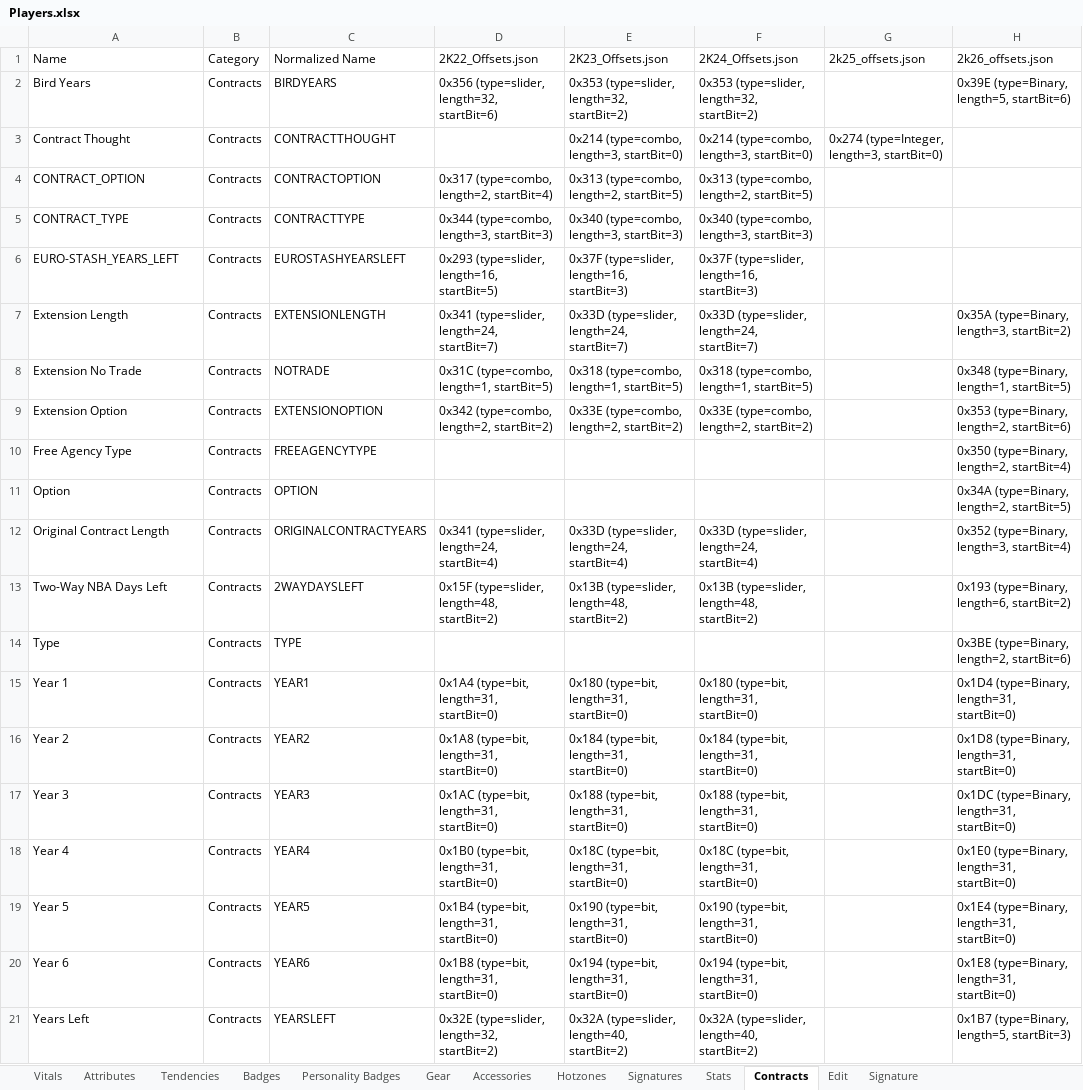
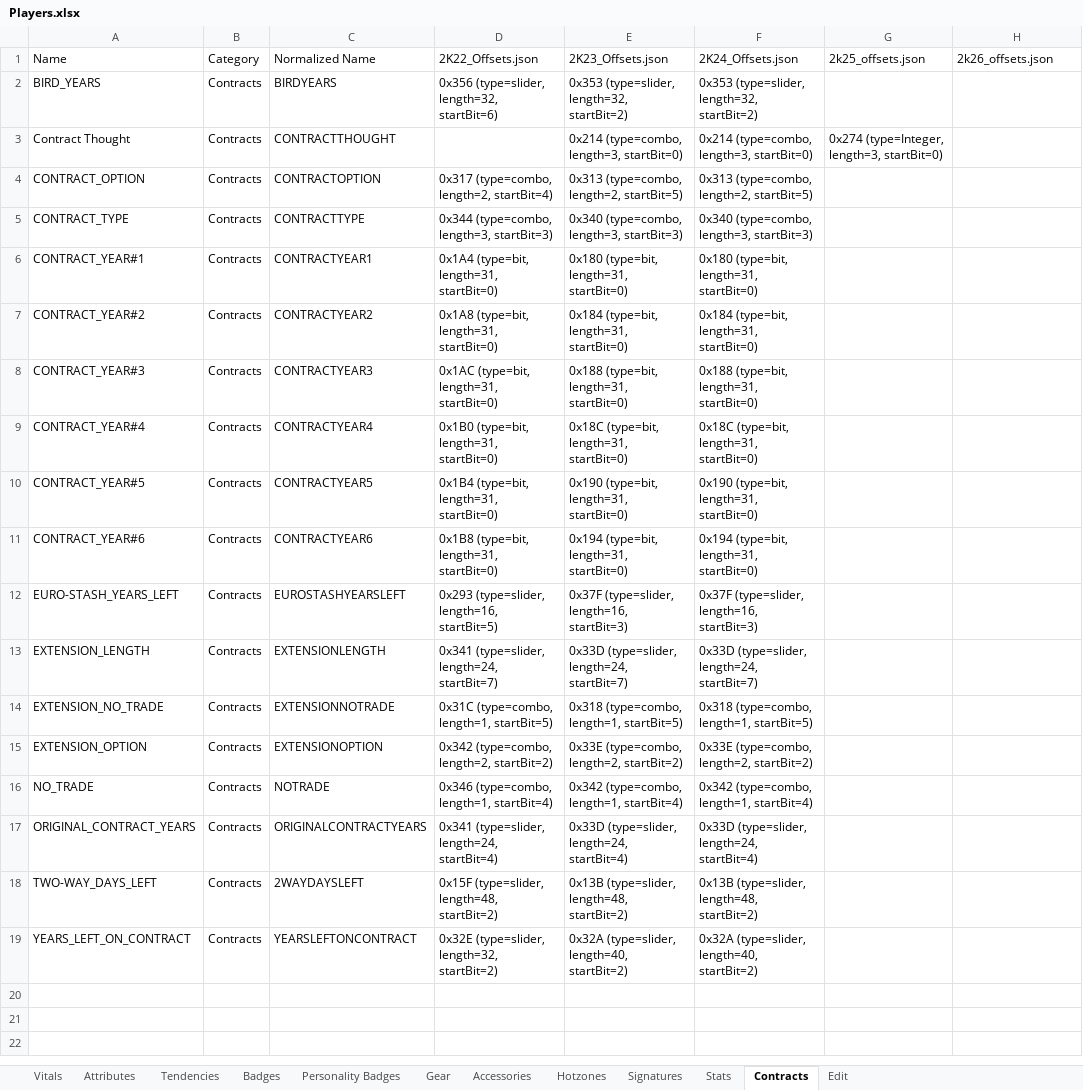
Before and after one commit to lifestepvan2/2k26-Editor, an Excel workbook: nba2k_editor/Offsets/Players.xlsx, sheet Contracts, drawn as a sheet; values as stored, in another font and other column widths than the file's, no borders; removed rows and columns are numbered as before the commit, all else as after; the diff names each change by its address in the sheet, - before the commit and + after, or states it on an @@ line.

Commit message:
- updated offsets from discobisco for feb 19th update - added discobiscos standalone dynamic base finder (for reference and benchmarking)

```diff
--- a/nba2k_editor/Offsets/Players.xlsx (sheet Contracts)
+++ b/nba2k_editor/Offsets/Players.xlsx (sheet Contracts)
-sheet tab: Signature
-A2 (Name): Bird Years
+A2 (Name): BIRD_YEARS
-H2 (2k26_offsets.json): 0x39E (type=Binary, length=5, startBit=6)
+H2 (2k26_offsets.json): (empty)
+row 6: CONTRACT_YEAR#1 | Contracts | CONTRACTYEAR1 | 0x1A4 (type=bit, length=31, startBit=0) | 0x180 (type=bit, length=31, startBit=0) | 0x180 (type=bit, length=31, startBit=0)
+row 7: CONTRACT_YEAR#2 | Contracts | CONTRACTYEAR2 | 0x1A8 (type=bit, length=31, startBit=0) | 0x184 (type=bit, length=31, startBit=0) | 0x184 (type=bit, length=31, startBit=0)
+row 8: CONTRACT_YEAR#3 | Contracts | CONTRACTYEAR3 | 0x1AC (type=bit, length=31, startBit=0) | 0x188 (type=bit, length=31, startBit=0) | 0x188 (type=bit, length=31, startBit=0)
+row 9: CONTRACT_YEAR#4 | Contracts | CONTRACTYEAR4 | 0x1B0 (type=bit, length=31, startBit=0) | 0x18C (type=bit, length=31, startBit=0) | 0x18C (type=bit, length=31, startBit=0)
+row 10: CONTRACT_YEAR#5 | Contracts | CONTRACTYEAR5 | 0x1B4 (type=bit, length=31, startBit=0) | 0x190 (type=bit, length=31, startBit=0) | 0x190 (type=bit, length=31, startBit=0)
+row 11: CONTRACT_YEAR#6 | Contracts | CONTRACTYEAR6 | 0x1B8 (type=bit, length=31, startBit=0) | 0x194 (type=bit, length=31, startBit=0) | 0x194 (type=bit, length=31, startBit=0)
-A13 (Name): Extension Length
+A13 (Name): EXTENSION_LENGTH
-H13 (2k26_offsets.json): 0x35A (type=Binary, length=3, startBit=2)
+H13 (2k26_offsets.json): (empty)
-A14 (Name): Extension No Trade
+A14 (Name): EXTENSION_NO_TRADE
-C14 (Normalized Name): NOTRADE
+C14 (Normalized Name): EXTENSIONNOTRADE
-H14 (2k26_offsets.json): 0x348 (type=Binary, length=1, startBit=5)
+H14 (2k26_offsets.json): (empty)
-A15 (Name): Extension Option
+A15 (Name): EXTENSION_OPTION
-H15 (2k26_offsets.json): 0x353 (type=Binary, length=2, startBit=6)
+H15 (2k26_offsets.json): (empty)
-row 10: Free Agency Type | Contracts | FREEAGENCYTYPE |  |  |  |  | 0x350 (type=Binary, length=2, startBit=4)
-row 11: Option | Contracts | OPTION |  |  |  |  | 0x34A (type=Binary, length=2, startBit=5)
+row 16: NO_TRADE | Contracts | NOTRADE | 0x346 (type=combo, length=1, startBit=4) | 0x342 (type=combo, length=1, startBit=4) | 0x342 (type=combo, length=1, startBit=4)
-A17 (Name): Original Contract Length
+A17 (Name): ORIGINAL_CONTRACT_YEARS
-H17 (2k26_offsets.json): 0x352 (type=Binary, length=3, startBit=4)
+H17 (2k26_offsets.json): (empty)
-A18 (Name): Two-Way NBA Days Left
+A18 (Name): TWO-WAY_DAYS_LEFT
-H18 (2k26_offsets.json): 0x193 (type=Binary, length=6, startBit=2)
+H18 (2k26_offsets.json): (empty)
-row 14: Type | Contracts | TYPE |  |  |  |  | 0x3BE (type=Binary, length=2, startBit=6)
-row 15: Year 1 | Contracts | YEAR1 | 0x1A4 (type=bit, length=31, startBit=0) | 0x180 (type=bit, length=31, startBit=0) | 0x180 (type=bit, length=31, startBit=0) |  | 0x1D4 (type=Binary, length=31, startBit=0)
-row 16: Year 2 | Contracts | YEAR2 | 0x1A8 (type=bit, length=31, startBit=0) | 0x184 (type=bit, length=31, startBit=0) | 0x184 (type=bit, length=31, startBit=0) |  | 0x1D8 (type=Binary, length=31, startBit=0)
-row 17: Year 3 | Contracts | YEAR3 | 0x1AC (type=bit, length=31, startBit=0) | 0x188 (type=bit, length=31, startBit=0) | 0x188 (type=bit, length=31, startBit=0) |  | 0x1DC (type=Binary, length=31, startBit=0)
-row 18: Year 4 | Contracts | YEAR4 | 0x1B0 (type=bit, length=31, startBit=0) | 0x18C (type=bit, length=31, startBit=0) | 0x18C (type=bit, length=31, startBit=0) |  | 0x1E0 (type=Binary, length=31, startBit=0)
-row 19: Year 5 | Contracts | YEAR5 | 0x1B4 (type=bit, length=31, startBit=0) | 0x190 (type=bit, length=31, startBit=0) | 0x190 (type=bit, length=31, startBit=0) |  | 0x1E4 (type=Binary, length=31, startBit=0)
-row 20: Year 6 | Contracts | YEAR6 | 0x1B8 (type=bit, length=31, startBit=0) | 0x194 (type=bit, length=31, startBit=0) | 0x194 (type=bit, length=31, startBit=0) |  | 0x1E8 (type=Binary, length=31, startBit=0)
-A19 (Name): Years Left
+A19 (Name): YEARS_LEFT_ON_CONTRACT
-C19 (Normalized Name): YEARSLEFT
+C19 (Normalized Name): YEARSLEFTONCONTRACT
-H19 (2k26_offsets.json): 0x1B7 (type=Binary, length=5, startBit=3)
+H19 (2k26_offsets.json): (empty)
```
Also changed, not shown: sheet Stats, sheet Vitals, sheet Accessories, sheet Tendencies, sheet Signatures, sheet Hotzones, 1 more sheet, nba2k_editor/Offsets/ImportPlayers.xlsx, nba2k_editor/Offsets/ImportShoes.xlsx, 25 other files.
